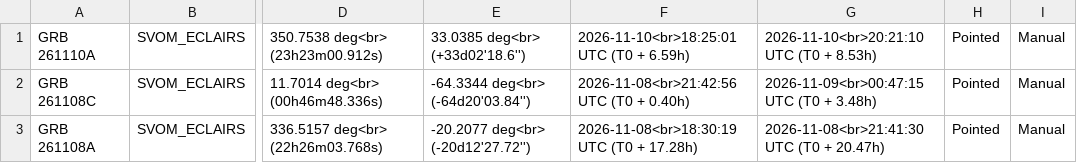
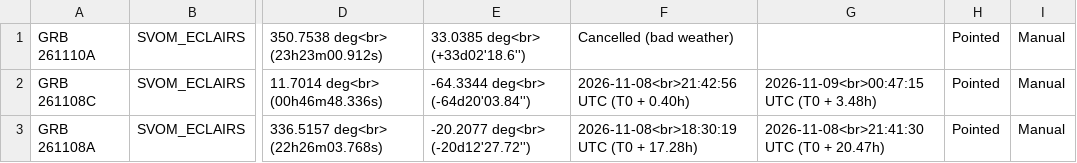
Before and after one commit to grbhess/grbhess.github.io, a CSV file: obstable.csv, drawn as a sheet; only a part is shown, gaps mark what is left out; the diff names each change by its address in the sheet, - before the commit and + after, or states it on an @@ line.

Commit message:
Automated Astro-COLIBRI commit: change of GRB 261110A by Ilja Jaroschewski

```diff
--- a/obstable.csv
+++ b/obstable.csv
-F1: 2026-11-10<br>18:25:01 UTC (T0 + 6.59h)
+F1: Cancelled (bad weather)
-G1: 2026-11-10<br>20:21:10 UTC (T0 + 8.53h)
+G1: (empty)
```
